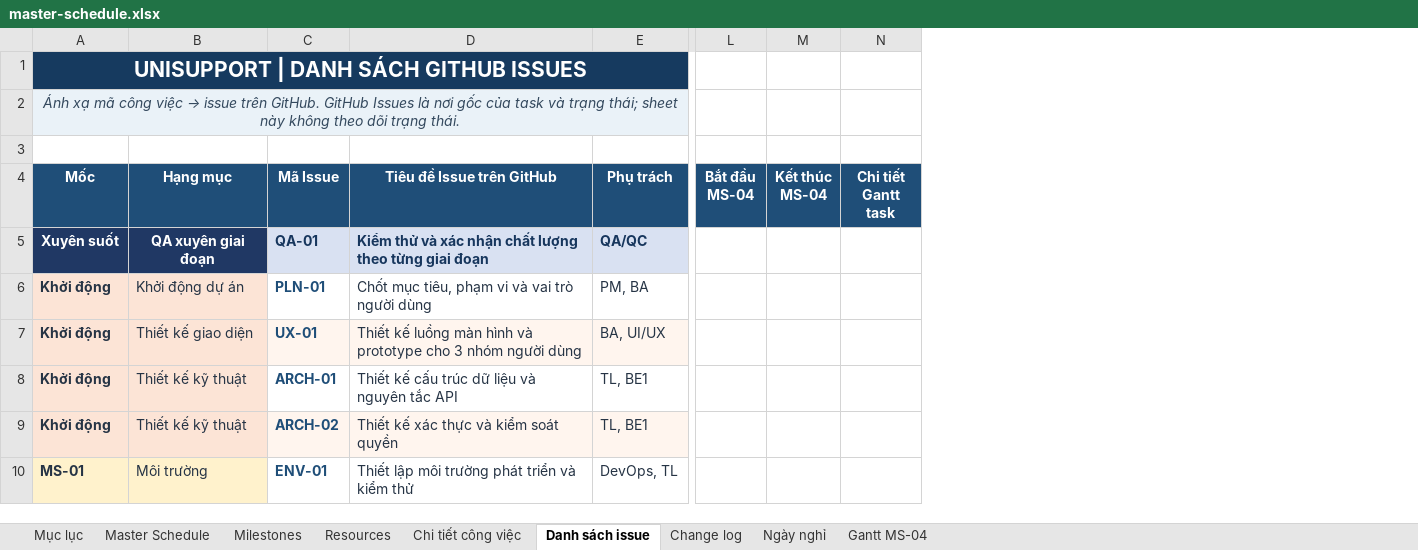
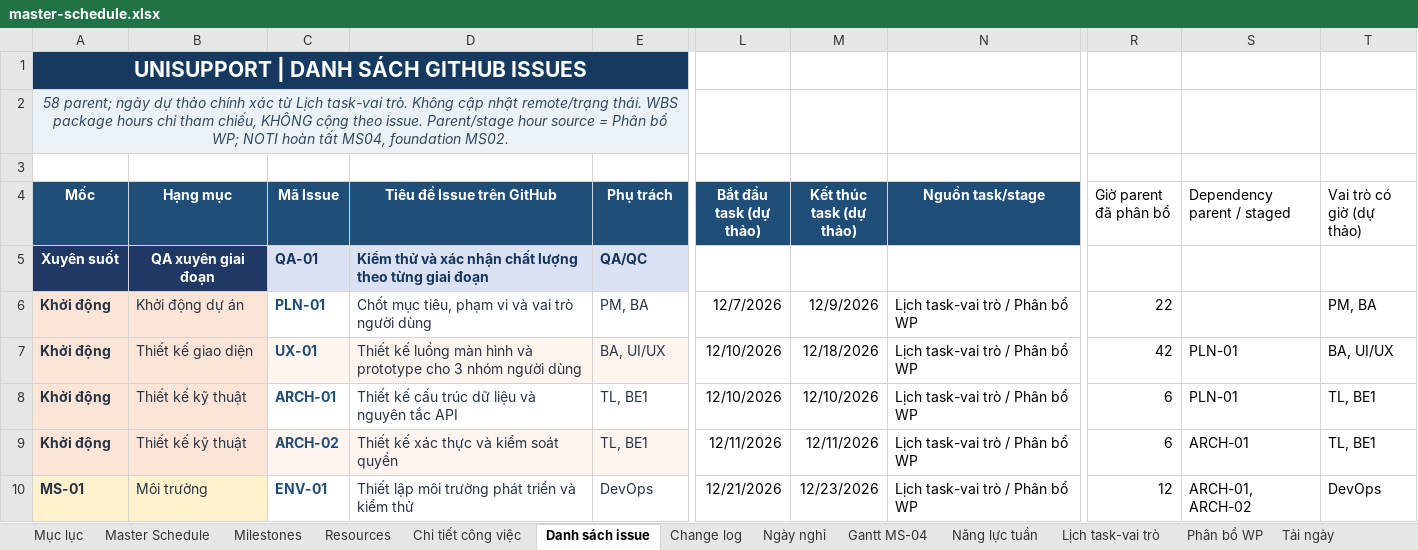
Before and after one commit to trvanluc/docs, an Excel workbook: docs/08-project/plans/master-schedule.xlsx, sheet Danh sách issue, drawn as a sheet; only a part is shown, gaps mark what is left out; values as stored, in another font and other column widths than the file's, no borders; removed rows and columns are numbered as before the commit, all else as after; the diff covers the shown part only; the diff names each change by its address in the sheet, - before the commit and + after, or states it on an @@ line.

Commit message:
docs: reconcile feedback, task capacity and staged acceptance
Align the draft Proposal, schedules, work-package allocations and acceptance traceability. Preserve 885 hours and VND 300 million, clarify pending approvals and keep private feedback and backups ignored.

```diff
--- a/docs/08-project/plans/master-schedule.xlsx (sheet Danh sách issue)
+++ b/docs/08-project/plans/master-schedule.xlsx (sheet Danh sách issue)
+sheet tab: Năng lực tuần
+sheet tab: Lịch task-vai trò
+sheet tab: Phân bổ WP
+sheet tab: Tải ngày
-column L (Bắt đầu MS-04), empty
-column M (Kết thúc MS-04), empty
-column N (Chi tiết Gantt task), empty
+column L (Bắt đầu task (dự thảo)), rows 6-10: 12/7/2026 | 12/10/2026 | 12/10/2026 | 12/11/2026 | 12/21/2026
+column M (Kết thúc task (dự thảo)), rows 6-10: 12/9/2026 | 12/18/2026 | 12/10/2026 | 12/11/2026 | 12/23/2026
+column N (Nguồn task/stage), rows 6-10: all Lịch task-vai trò / Phân bổ WP
+column R (Giờ parent đã phân bổ), rows 6-10: 22 | 42 | 6 | 6 | 12
+column S (Dependency parent / staged), rows 7-10: PLN-01 | PLN-01 | ARCH-01 | ARCH-01, ARCH-02
+column T (Vai trò có giờ (dự thảo)), rows 6-10: PM, BA | BA, UI/UX | TL, BE1 | TL, BE1 | DevOps
@@ A2 (Mốc): Ánh xạ mã công việc → issue trên GitHub. GitHub Issues là nơi gốc của task và trạng thái; sheet này không theo dõi trạng thái. → 58 parent; ngày dự thảo chính xác từ Lịch task-vai trò. Không cập nhật remote/trạng thái. WBS package hours chỉ tham chiếu, KHÔNG cộng theo issue. Parent/stage hour source = Phân bổ WP; NOTI hoàn tất MS04, foundation MS02. @@
-E10 (Phụ trách): DevOps, TL
+E10 (Phụ trách): DevOps
```
Also changed, not shown: 72 edited cells elsewhere in this sheet, sheet Resources, sheet Master Schedule, sheet Gantt MS-04, sheet Chi tiết công việc, sheet Milestones, sheet Ngày nghỉ, 2 more sheets, other sheet tabs, formulas that keep their value, docs/08-project/plans/ngan-sach-noi-bo.xlsx, docs/08-project/plans/wbs.xlsx, 37 other files.
